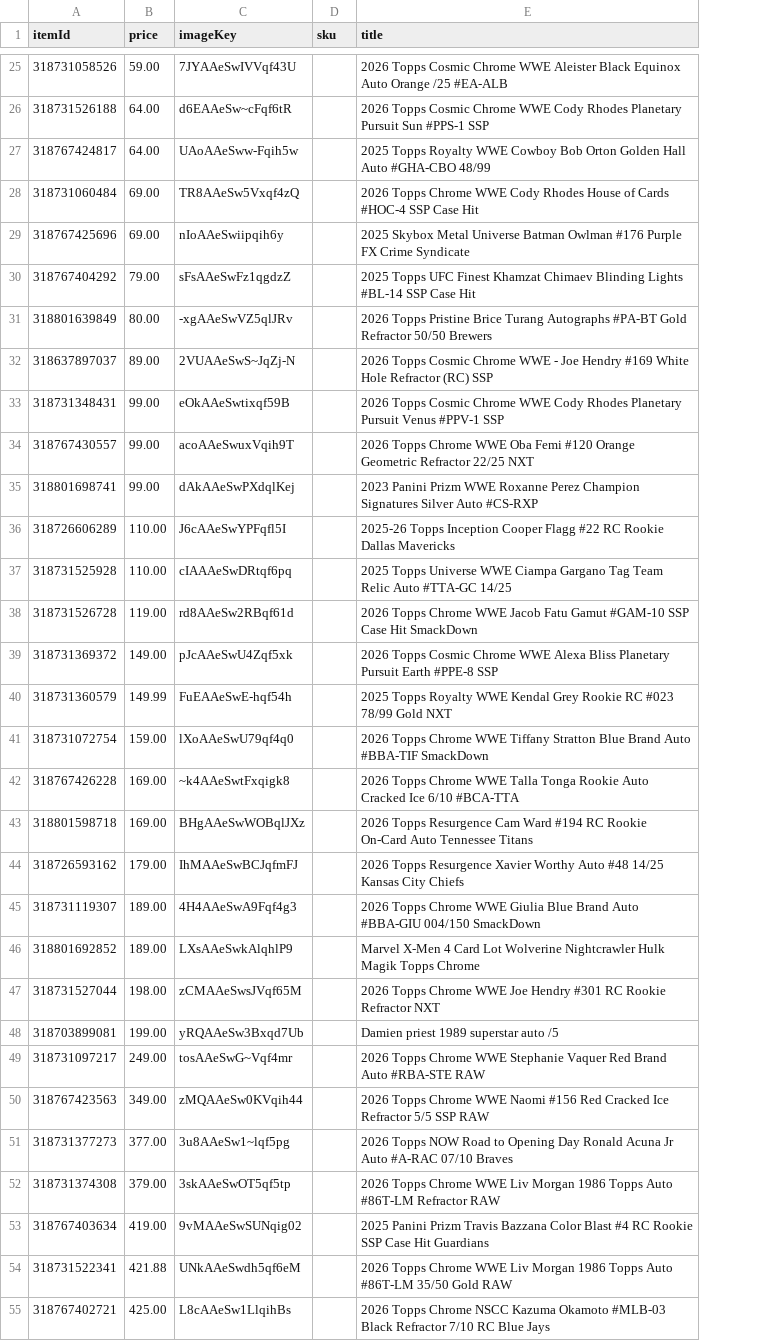
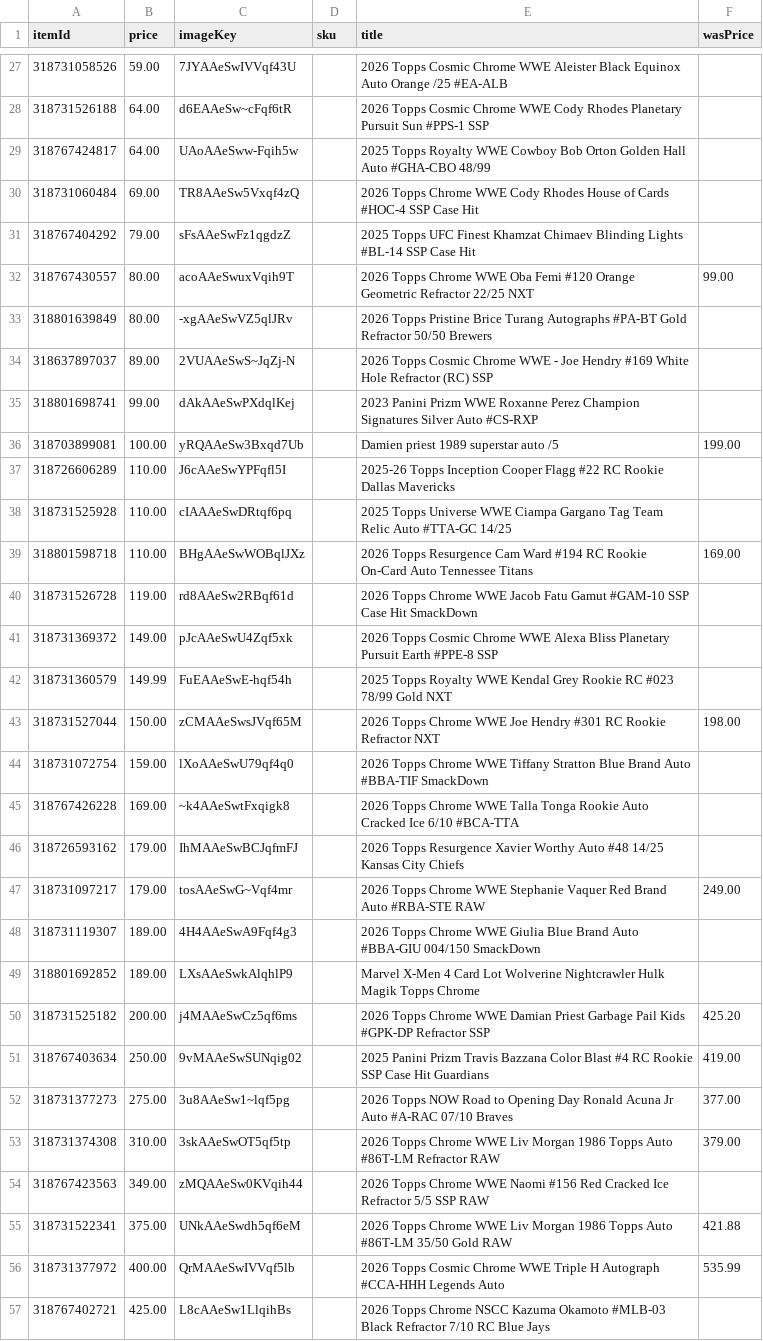
Before and after one commit to dastardly-dan/maineventcardvault, a TSV file: build/raw_listings.tsv, drawn as a sheet; only a part is shown, gaps mark what is left out; removed rows and columns are numbered as before the commit, all else as after; the diff covers the shown part only; the diff names each change by its address in the sheet, - before the commit and + after, or states it on an @@ line.

```diff
--- a/build/raw_listings.tsv
+++ b/build/raw_listings.tsv
+column F (wasPrice), row 55: 421.88
-row 29: 318767425696 | 69.00 | nIoAAeSwiipqih6y |  | 2025 Skybox Metal Universe Batman Owlman #176 Purple FX Crime Syndicate
+row 32: 318767430557 | 80.00 | acoAAeSwuxVqih9T |  | 2026 Topps Chrome WWE Oba Femi #120 Orange Geometric Refractor 22/25 NXT | 99.00
-row 33: 318731348431 | 99.00 | eOkAAeSwtixqf59B |  | 2026 Topps Cosmic Chrome WWE Cody Rhodes Planetary Pursuit Venus #PPV-1 SSP
-row 34: 318767430557 | 99.00 | acoAAeSwuxVqih9T |  | 2026 Topps Chrome WWE Oba Femi #120 Orange Geometric Refractor 22/25 NXT
+row 36: 318703899081 | 100.00 | yRQAAeSw3Bxqd7Ub |  | Damien priest 1989 superstar auto /5 | 199.00
+row 39: 318801598718 | 110.00 | BHgAAeSwWOBqlJXz |  | 2026 Topps Resurgence Cam Ward #194 RC Rookie On-Card Auto Tennessee Titans | 169.00
+row 43: 318731527044 | 150.00 | zCMAAeSwsJVqf65M |  | 2026 Topps Chrome WWE Joe Hendry #301 RC Rookie Refractor NXT | 198.00
-row 43: 318801598718 | 169.00 | BHgAAeSwWOBqlJXz |  | 2026 Topps Resurgence Cam Ward #194 RC Rookie On-Card Auto Tennessee Titans
+row 47: 318731097217 | 179.00 | tosAAeSwG~Vqf4mr |  | 2026 Topps Chrome WWE Stephanie Vaquer Red Brand Auto #RBA-STE RAW | 249.00
-row 47: 318731527044 | 198.00 | zCMAAeSwsJVqf65M |  | 2026 Topps Chrome WWE Joe Hendry #301 RC Rookie Refractor NXT
-row 48: 318703899081 | 199.00 | yRQAAeSw3Bxqd7Ub |  | Damien priest 1989 superstar auto /5
-row 49: 318731097217 | 249.00 | tosAAeSwG~Vqf4mr |  | 2026 Topps Chrome WWE Stephanie Vaquer Red Brand Auto #RBA-STE RAW
+row 50: 318731525182 | 200.00 | j4MAAeSwCz5qf6ms |  | 2026 Topps Chrome WWE Damian Priest Garbage Pail Kids #GPK-DP Refractor SSP | 425.20
+row 51: 318767403634 | 250.00 | 9vMAAeSwSUNqig02 |  | 2025 Panini Prizm Travis Bazzana Color Blast #4 RC Rookie SSP Case Hit Guardians | 419.00
+row 52: 318731377273 | 275.00 | 3u8AAeSw1~lqf5pg |  | 2026 Topps NOW Road to Opening Day Ronald Acuna Jr Auto #A-RAC 07/10 Braves | 377.00
+row 53: 318731374308 | 310.00 | 3skAAeSwOT5qf5tp |  | 2026 Topps Chrome WWE Liv Morgan 1986 Topps Auto #86T-LM Refractor RAW | 379.00
-row 51: 318731377273 | 377.00 | 3u8AAeSw1~lqf5pg |  | 2026 Topps NOW Road to Opening Day Ronald Acuna Jr Auto #A-RAC 07/10 Braves
-row 52: 318731374308 | 379.00 | 3skAAeSwOT5qf5tp |  | 2026 Topps Chrome WWE Liv Morgan 1986 Topps Auto #86T-LM Refractor RAW
-row 53: 318767403634 | 419.00 | 9vMAAeSwSUNqig02 |  | 2025 Panini Prizm Travis Bazzana Color Blast #4 RC Rookie SSP Case Hit Guardians
-B55 (price): 421.88
+B55 (price): 375.00
+row 56: 318731377972 | 400.00 | QrMAAeSwIVVqf5lb |  | 2026 Topps Cosmic Chrome WWE Triple H Autograph #CCA-HHH Legends Auto | 535.99
```
Also changed, not shown: 5 added rows and 5 removed rows elsewhere in this file, 2 other files.
